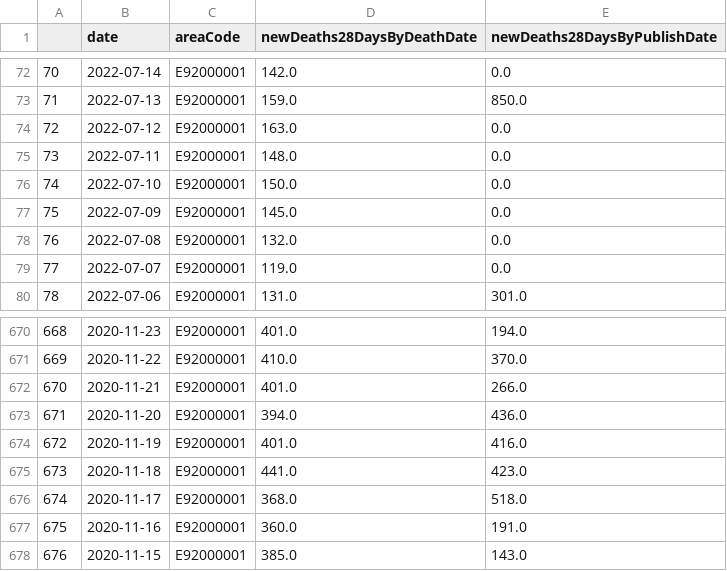
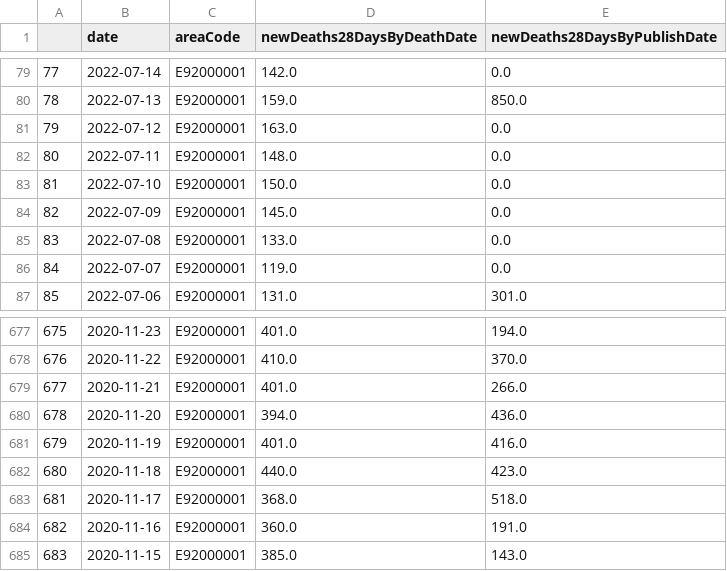
Before and after one commit to KCGallagher/periodic-sampling, a CSV file: stan_inference/uk_data_inference/input_data.csv, drawn as a sheet; only a part is shown, gaps mark what is left out; addresses are those after the commit; the diff covers the shown part only; the diff names each change by its address in the sheet, - before the commit and + after, or states it on an @@ line.

Commit message:
Updated death data (#151)

```diff
--- a/stan_inference/uk_data_inference/input_data.csv
+++ b/stan_inference/uk_data_inference/input_data.csv
@@ column A renumbered from row 9 down @@
-D85 (newDeaths28DaysByDeathDate): 132.0
+D85 (newDeaths28DaysByDeathDate): 133.0
-D682 (newDeaths28DaysByDeathDate): 441.0
+D682 (newDeaths28DaysByDeathDate): 440.0
```
Also changed, not shown: 7 added rows and 31 edited cells elsewhere in this file.
